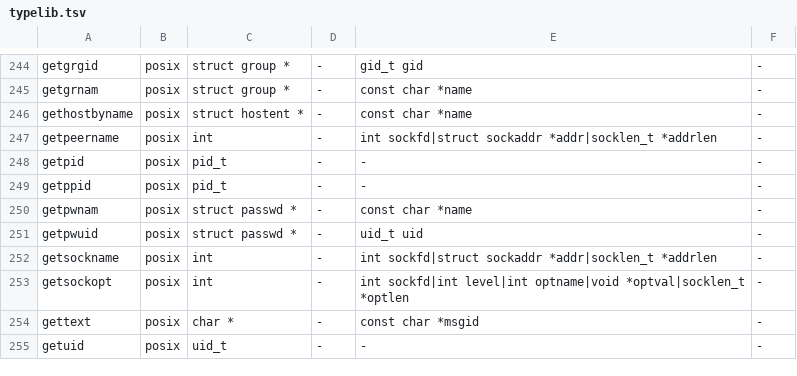
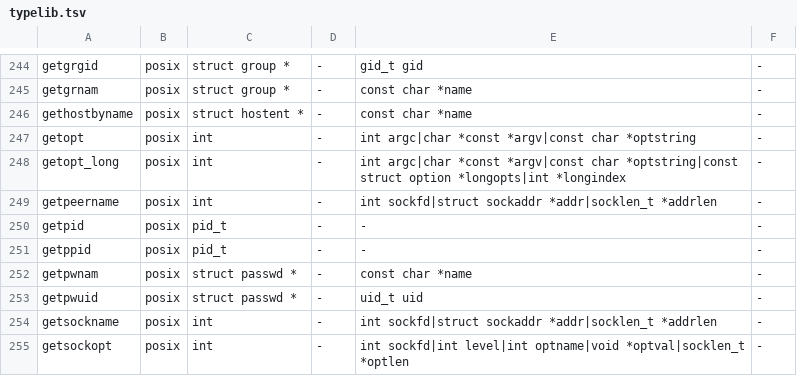
Before and after one commit to imjustprism/borer, a TSV file: crates/borer-engine/src/analysis/typelib.tsv, drawn as a sheet; only a part is shown, gaps mark what is left out; the shorter side is filled out with more unchanged rows.

```diff
--- a/crates/borer-engine/src/analysis/typelib.tsv
+++ b/crates/borer-engine/src/analysis/typelib.tsv
@@ -246,2 +246,4 @@ getgrnam	posix	struct group *	-	const char *name	-
 gethostbyname	posix	struct hostent *	-	const char *name	-
+getopt	posix	int	-	int argc|char *const *argv|const char *optstring	-
+getopt_long	posix	int	-	int argc|char *const *argv|const char *optstring|const struct option *longopts|int *longindex	-
 getpeername	posix	int	-	int sockfd|struct sockaddr *addr|socklen_t *addrlen	-
```
Also changed, not shown: 1 other file.
